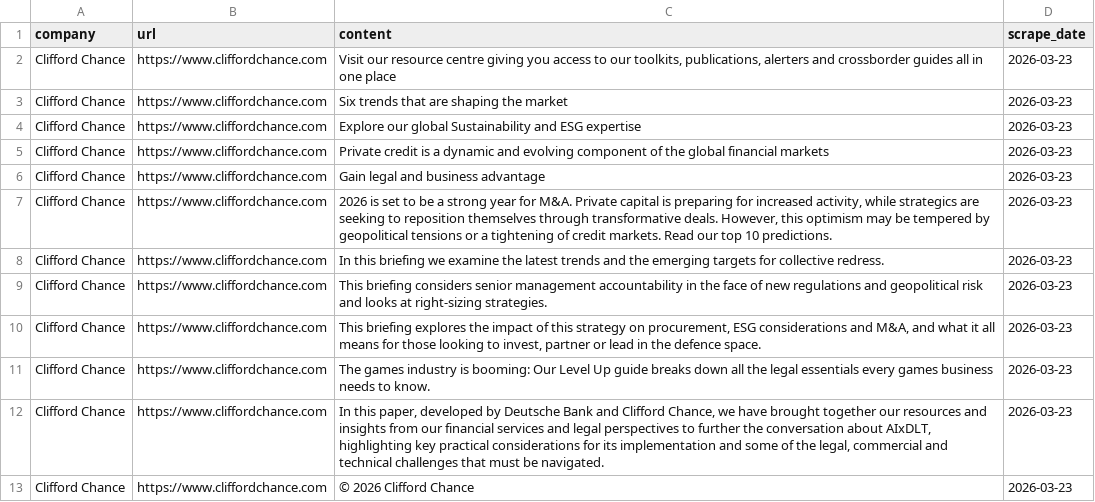
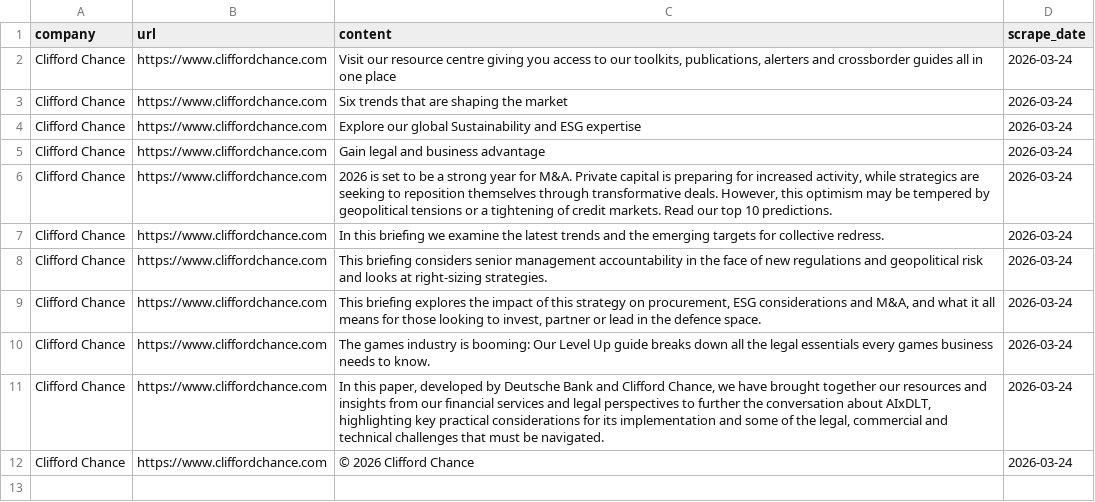
Before and after one commit to corinnesmarti/ValuesInPSFs_FS26, a CSV file: data_raw/Clifford_Chance.csv, drawn as a sheet.

```diff
--- a/data_raw/Clifford_Chance.csv
+++ b/data_raw/Clifford_Chance.csv
@@ -1,13 +1,12 @@
 company,url,content,scrape_date
-Clifford Chance,https://www.cliffordchance.com,"Visit our resource centre giving you access to our toolkits, publications, alerters and crossborder guides all in one place",2026-03-23
-Clifford Chance,https://www.cliffordchance.com,Six trends that are shaping the market,2026-03-23
-Clifford Chance,https://www.cliffordchance.com,Explore our global Sustainability and ESG expertise,2026-03-23
-Clifford Chance,https://www.cliffordchance.com,Private credit is a dynamic and evolving component of the global financial markets,2026-03-23
-Clifford Chance,https://www.cliffordchance.com,Gain legal and business advantage,2026-03-23
-Clifford Chance,https://www.cliffordchance.com,"2026 is set to be a strong year for M&A. Private capital is preparing for increased activity, while strategics are seeking to reposition themselves through transformative deals. However, this optimism may be tempered by geopolitical tensions or a tightening of credit markets. Read our top 10 predictions.",2026-03-23
-Clifford Chance,https://www.cliffordchance.com,In this briefing we examine the latest trends and the emerging targets for collective redress.,2026-03-23
-Clifford Chance,https://www.cliffordchance.com,This briefing considers senior management accountability in the face of new regulations and geopolitical risk and looks at right-sizing strategies.,2026-03-23
-Clifford Chance,https://www.cliffordchance.com,"This briefing explores the impact of this strategy on procurement, ESG considerations and M&A, and what it all means for those looking to invest, partner or lead in the defence space.",2026-03-23
-Clifford Chance,https://www.cliffordchance.com,The games industry is booming: Our Level Up guide breaks down all the legal essentials every games business needs to know.,2026-03-23
-Clifford Chance,https://www.cliffordchance.com,"In this paper, developed by Deutsche Bank and Clifford Chance, we have brought together our resources and insights from our financial services and legal perspectives to further the conversation about AIxDLT, highlighting key practical considerations for its implementation and some of the legal, commercial and technical challenges that must be navigated.",2026-03-23
-Clifford Chance,https://www.cliffordchance.com,© 2026 Clifford Chance,2026-03-23
+Clifford Chance,https://www.cliffordchance.com,"Visit our resource centre giving you access to our toolkits, publications, alerters and crossborder guides all in one place",2026-03-24
+Clifford Chance,https://www.cliffordchance.com,Six trends that are shaping the market,2026-03-24
+Clifford Chance,https://www.cliffordchance.com,Explore our global Sustainability and ESG expertise,2026-03-24
+Clifford Chance,https://www.cliffordchance.com,Gain legal and business advantage,2026-03-24
+Clifford Chance,https://www.cliffordchance.com,"2026 is set to be a strong year for M&A. Private capital is preparing for increased activity, while strategics are seeking to reposition themselves through transformative deals. However, this optimism may be tempered by geopolitical tensions or a tightening of credit markets. Read our top 10 predictions.",2026-03-24
+Clifford Chance,https://www.cliffordchance.com,In this briefing we examine the latest trends and the emerging targets for collective redress.,2026-03-24
+Clifford Chance,https://www.cliffordchance.com,This briefing considers senior management accountability in the face of new regulations and geopolitical risk and looks at right-sizing strategies.,2026-03-24
+Clifford Chance,https://www.cliffordchance.com,"This briefing explores the impact of this strategy on procurement, ESG considerations and M&A, and what it all means for those looking to invest, partner or lead in the defence space.",2026-03-24
+Clifford Chance,https://www.cliffordchance.com,The games industry is booming: Our Level Up guide breaks down all the legal essentials every games business needs to know.,2026-03-24
+Clifford Chance,https://www.cliffordchance.com,"In this paper, developed by Deutsche Bank and Clifford Chance, we have brought together our resources and insights from our financial services and legal perspectives to further the conversation about AIxDLT, highlighting key practical considerations for its implementation and some of the legal, commercial and technical challenges that must be navigated.",2026-03-24
+Clifford Chance,https://www.cliffordchance.com,© 2026 Clifford Chance,2026-03-24
```
Also changed, not shown: data_raw/Gibson_Dunn.csv, data_raw/Grant_Thornton.csv, 38 other files.
